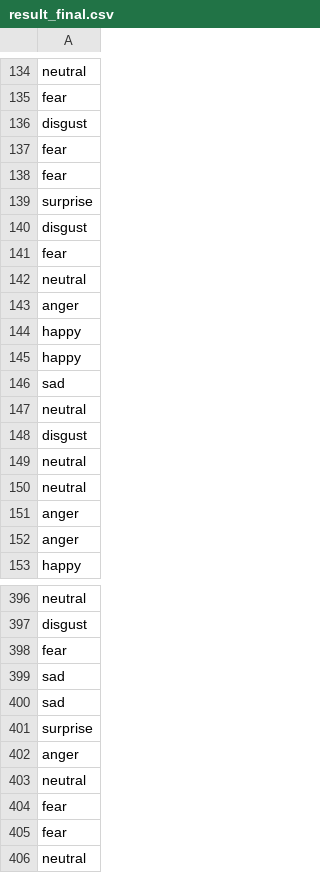
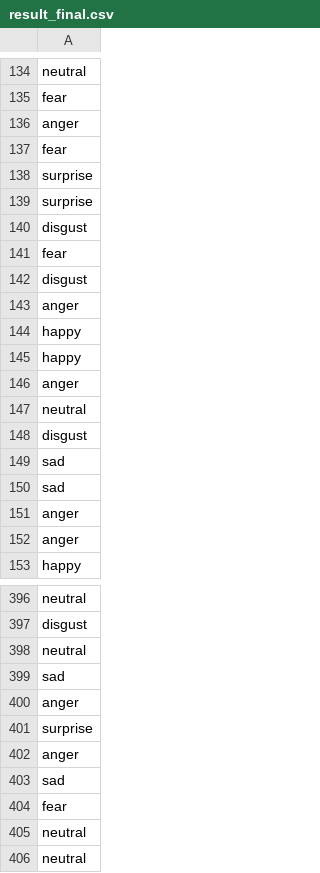
Before and after one commit to TARGAZ/MLChallenge, a CSV file: result_final.csv, drawn as a sheet; only a part is shown, gaps mark what is left out; the diff covers the shown part only.

```diff
--- a/result_final.csv
+++ b/result_final.csv
@@ -135,5 +135,5 @@ neutral
 fear
-disgust
+anger
 fear
-fear
+surprise
 surprise
@@ -141,3 +141,3 @@ disgust
 fear
-neutral
+disgust
 anger
@@ -145,7 +145,7 @@ happy
 happy
-sad
+anger
 neutral
 disgust
-neutral
-neutral
+sad
+sad
 anger
@@ -397,10 +397,10 @@ neutral
 disgust
-fear
+neutral
 sad
-sad
+anger
 surprise
 anger
+sad
+fear
 neutral
-fear
-fear
 neutral
```
Also changed, not shown: 41 added rows, 37 removed rows and 45 moved rows elsewhere in this file, 2 other files.
